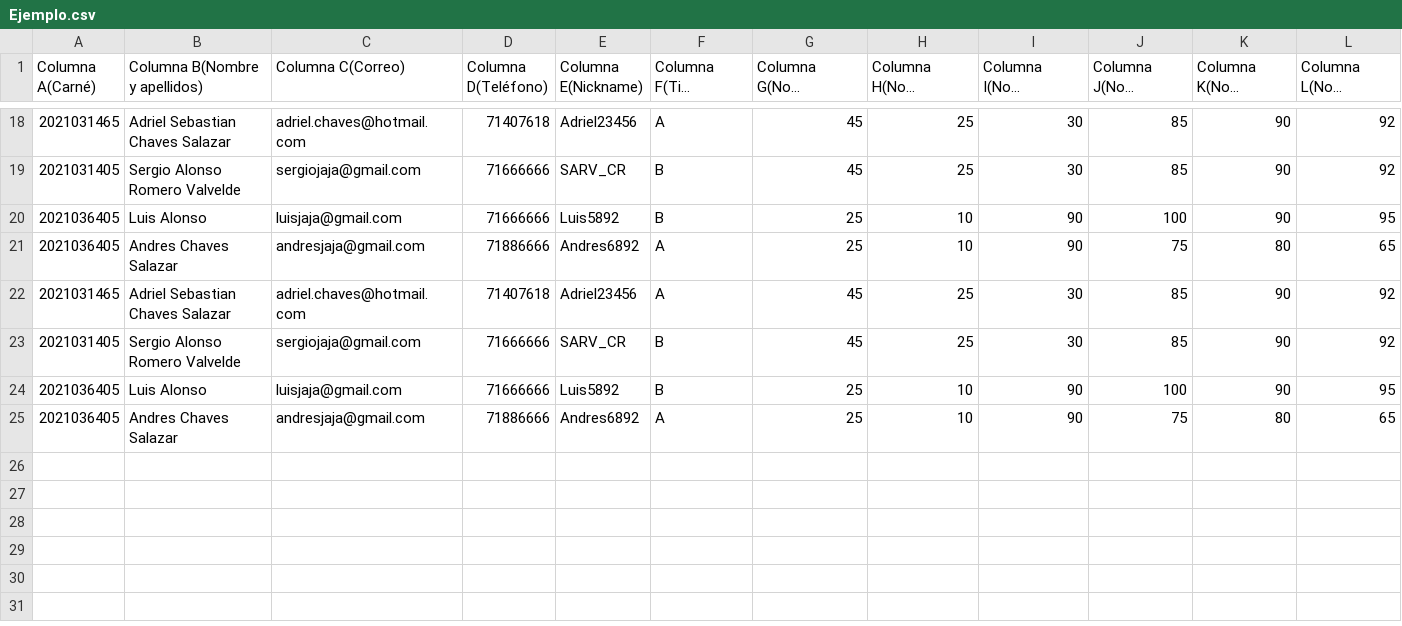
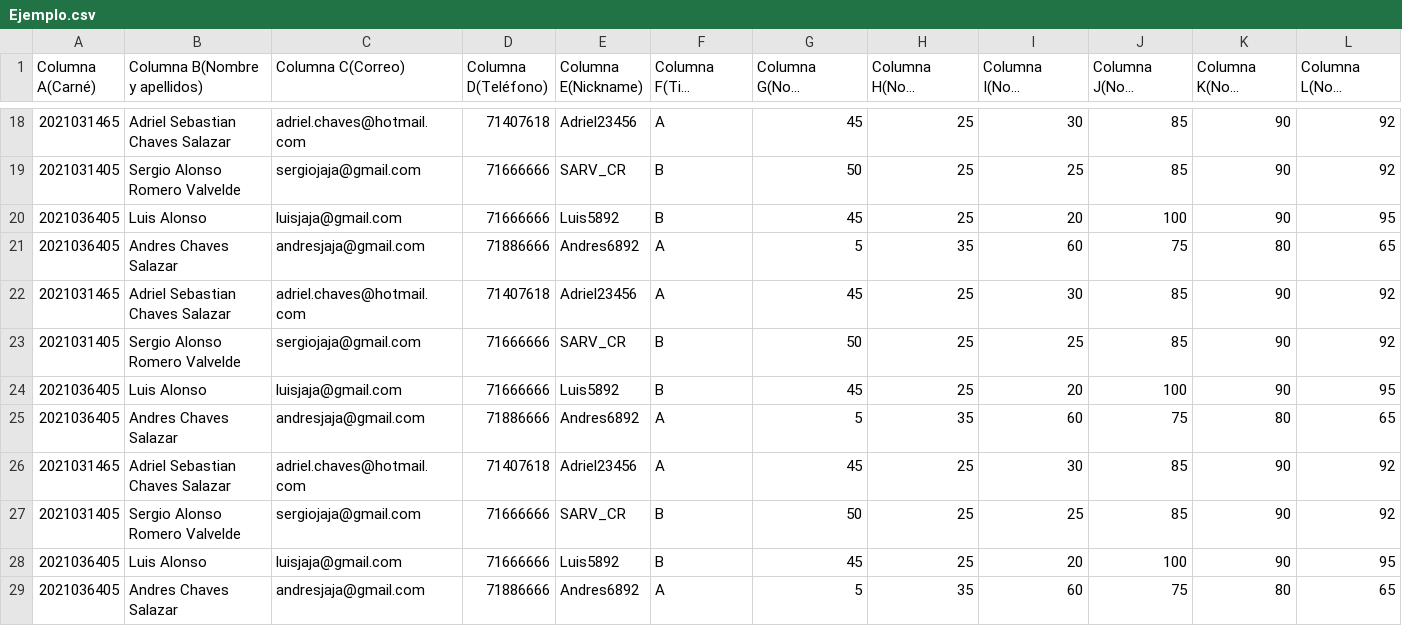
Before and after one commit to Adriel23456/TareaExtraclase1, a CSV file: Ejemplo.csv, drawn as a sheet; only a part is shown, gaps mark what is left out; long unchanged cells end in …; the diff covers the shown part only; the diff names each change by its address in the sheet, - before the commit and + after, or states it on an @@ line.

```diff
--- a/Ejemplo.csv
+++ b/Ejemplo.csv
-G19: 45
+G19: 50
-I19 (Columna I(Nota promedio Tareas)): 30
+I19 (Columna I(Nota promedio Tareas)): 25
-G20: 25
+G20: 45
-H20 (Columna H(Nota promedio Quices)): 10
+H20 (Columna H(Nota promedio Quices)): 25
-I20 (Columna I(Nota promedio Tareas)): 90
+I20 (Columna I(Nota promedio Tareas)): 20
-G21: 25
+G21: 5
-H21 (Columna H(Nota promedio Quices)): 10
+H21 (Columna H(Nota promedio Quices)): 35
-I21 (Columna I(Nota promedio Tareas)): 90
+I21 (Columna I(Nota promedio Tareas)): 60
-G23: 45
+G23: 50
-I23 (Columna I(Nota promedio Tareas)): 30
+I23 (Columna I(Nota promedio Tareas)): 25
-G24: 25
+G24: 45
-H24 (Columna H(Nota promedio Quices)): 10
+H24 (Columna H(Nota promedio Quices)): 25
-I24 (Columna I(Nota promedio Tareas)): 90
+I24 (Columna I(Nota promedio Tareas)): 20
-G25: 25
+G25: 5
-H25 (Columna H(Nota promedio Quices)): 10
+H25 (Columna H(Nota promedio Quices)): 35
-I25 (Columna I(Nota promedio Tareas)): 90
+I25 (Columna I(Nota promedio Tareas)): 60
+row 26: 2021031465 | Adriel Sebastian Chaves Salazar | adriel.chaves@hotmail.com | 71407618 | Adriel23456 | A | 45 | 25 | 30 | 85 | 90 | 92
+row 27: 2021031405 | Sergio Alonso Romero Valvelde | sergiojaja@gmail.com | 71666666 | SARV_CR | B | 50 | 25 | 25 | 85 | 90 | 92
+row 28: 2021036405 | Luis Alonso | luisjaja@gmail.com | 71666666 | Luis5892 | B | 45 | 25 | 20 | 100 | 90 | 95
+row 29: 2021036405 | Andres Chaves Salazar | andresjaja@gmail.com | 71886666 | Andres6892 | A | 5 | 35 | 60 | 75 | 80 | 65
```
Also changed, not shown: 32 edited cells elsewhere in this file.
